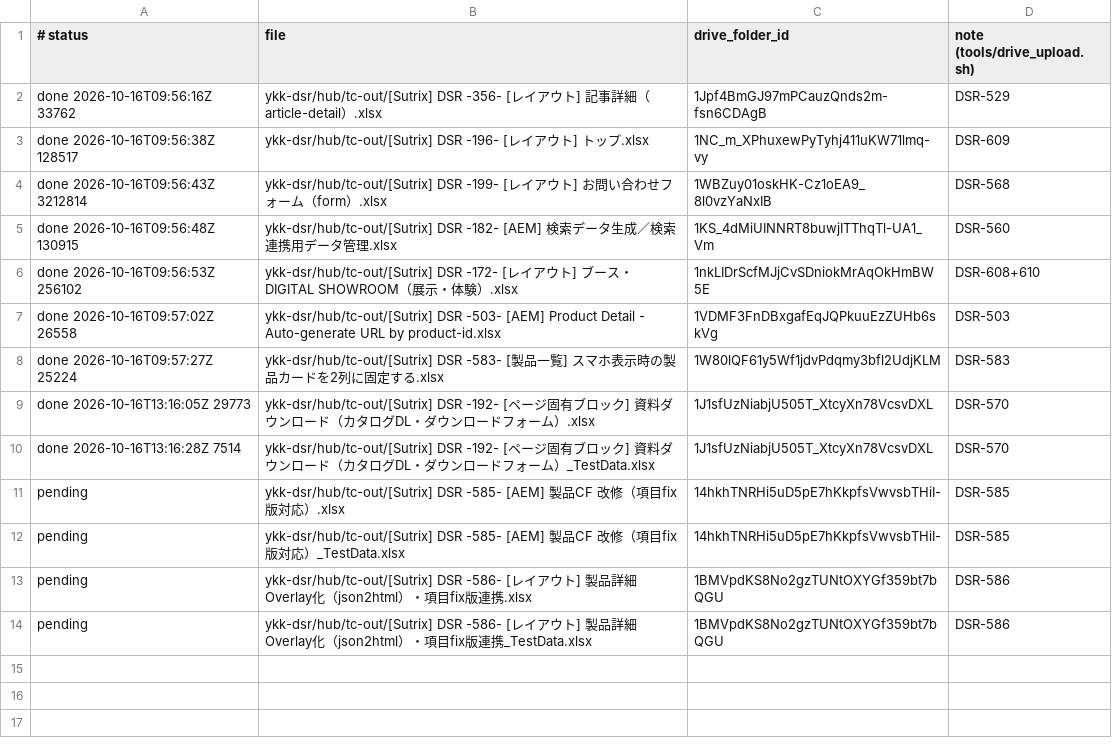
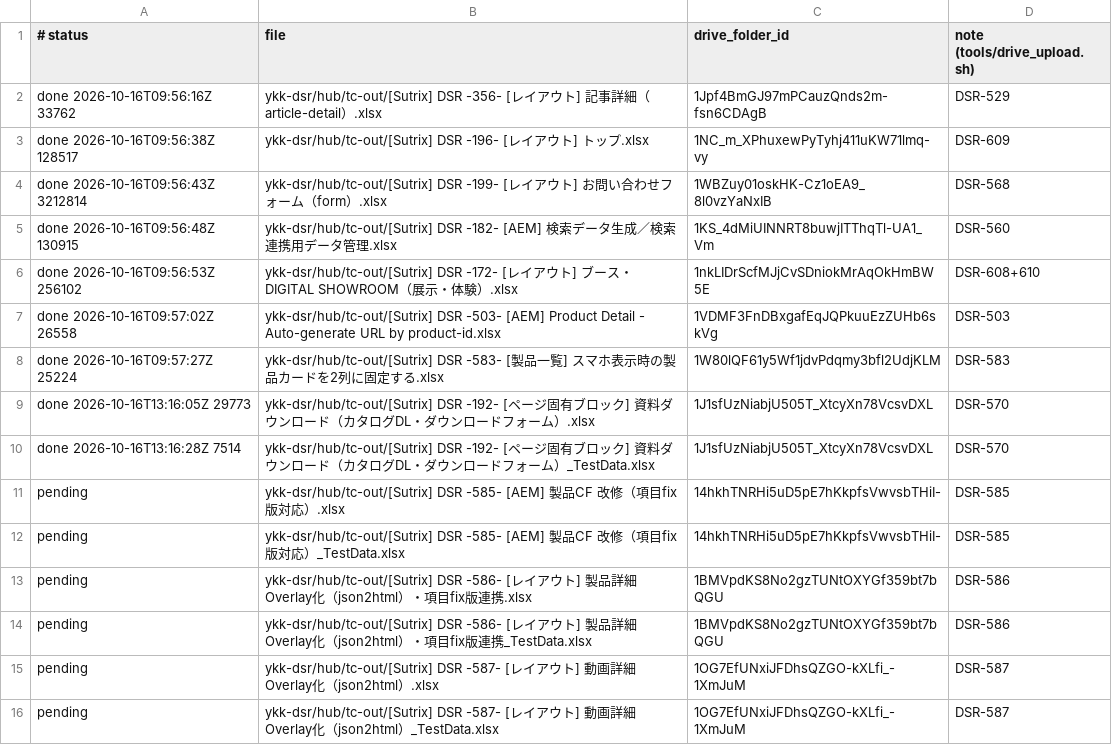
Before and after one commit to dat-sutrix/dsr-qa, a TSV file: ykk-dsr/hub/tc-out/upload-queue.tsv, drawn as a sheet.

```diff
--- a/ykk-dsr/hub/tc-out/upload-queue.tsv
+++ b/ykk-dsr/hub/tc-out/upload-queue.tsv
@@ -14 +14,3 @@ pending	ykk-dsr/hub/tc-out/[Sutrix] DSR -586- [レイアウト] 製品詳細 Ove
 pending	ykk-dsr/hub/tc-out/[Sutrix] DSR -586- [レイアウト] 製品詳細 Overlay化（json2html）・項目fix版連携_TestData.xlsx	1BMVpdKS8No2gzTUNtOXYGf359bt7bQGU	DSR-586
+pending	ykk-dsr/hub/tc-out/[Sutrix] DSR -587- [レイアウト] 動画詳細 Overlay化（json2html）.xlsx	1OG7EfUNxiJFDhsQZGO-kXLfi_-1XmJuM	DSR-587
+pending	ykk-dsr/hub/tc-out/[Sutrix] DSR -587- [レイアウト] 動画詳細 Overlay化（json2html）_TestData.xlsx	1OG7EfUNxiJFDhsQZGO-kXLfi_-1XmJuM	DSR-587
```
Also changed, not shown: 8 other files.
